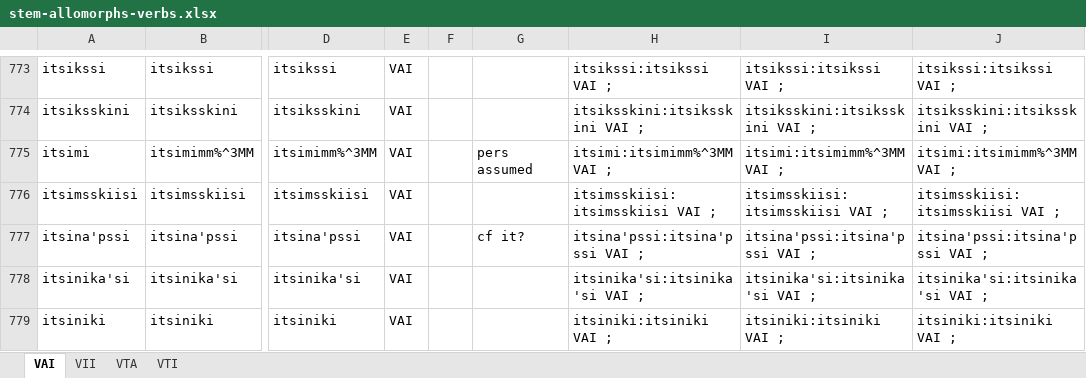
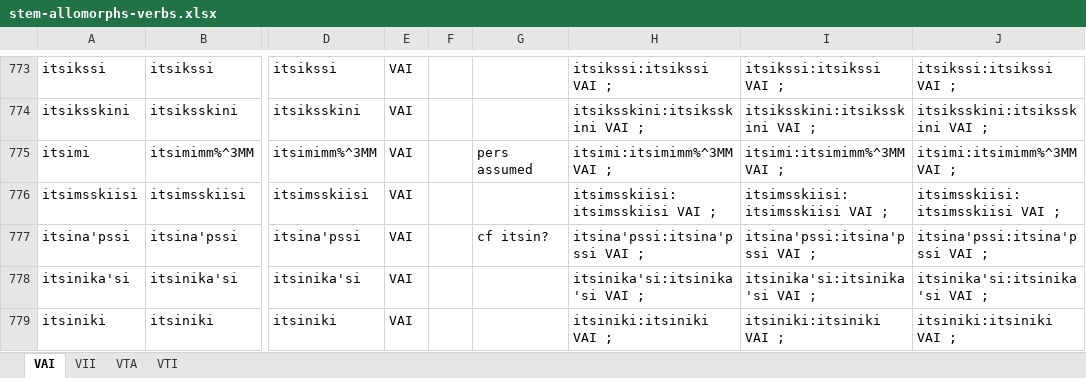
Before and after one commit to giellalt/lang-bla, an Excel workbook: src/fst/morphology/incoming/stem_spreadsheets/stem-allomorphs-verbs.xlsx, sheet VAI, drawn as a sheet; only a part is shown, gaps mark what is left out; values as stored, in another font and other column widths than the file's, no borders; the diff names each change by its address in the sheet, - before the commit and + after, or states it on an @@ line.

```diff
--- a/src/fst/morphology/incoming/stem_spreadsheets/stem-allomorphs-verbs.xlsx (sheet VAI)
+++ b/src/fst/morphology/incoming/stem_spreadsheets/stem-allomorphs-verbs.xlsx (sheet VAI)
-G777: cf it?
+G777: cf itsin?
```
Also changed, not shown: sheet VTI, formulas that keep their value.
